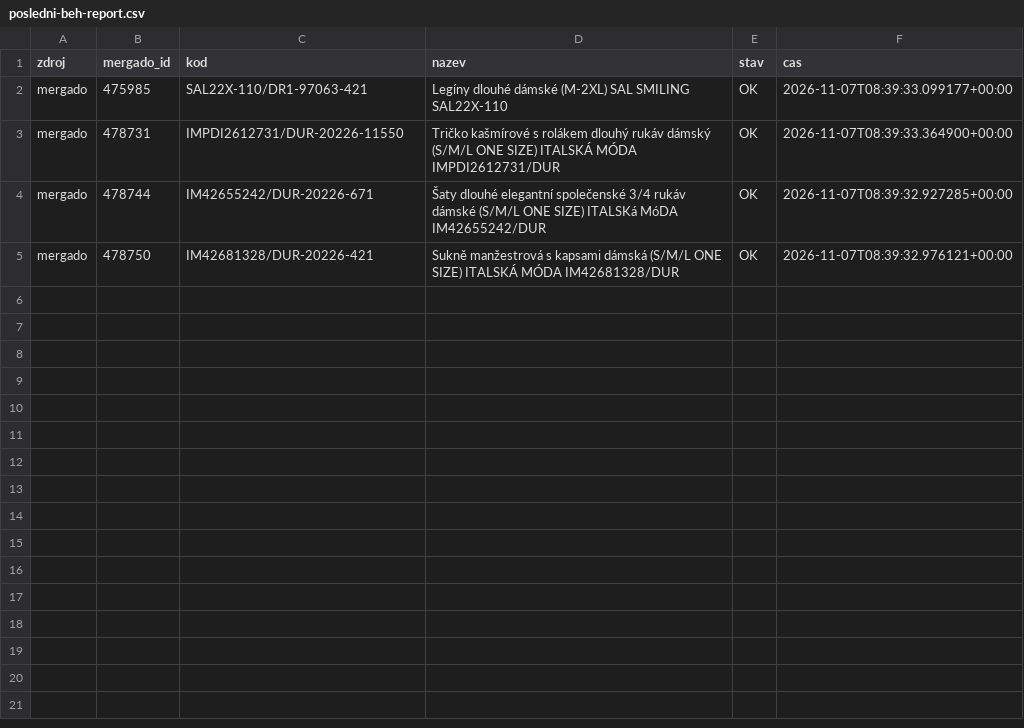
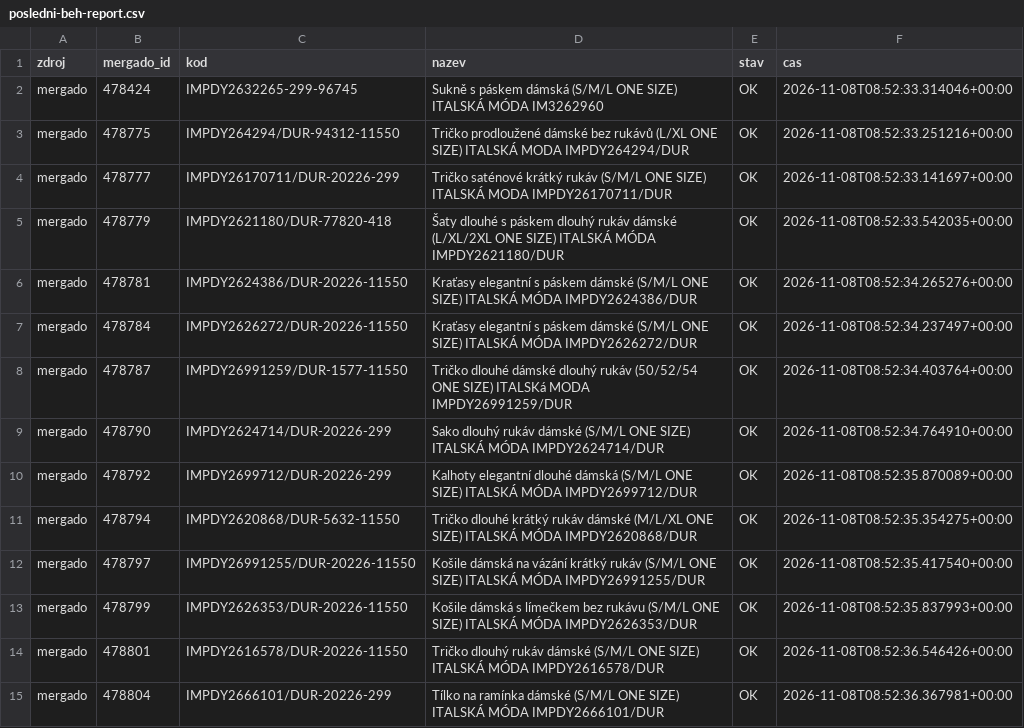
Before and after one commit to hroudis/seo-vmobleceni, a CSV file: output/posledni-beh-report.csv, drawn as a sheet.

```diff
--- a/output/posledni-beh-report.csv
+++ b/output/posledni-beh-report.csv
@@ -1,5 +1,15 @@
 zdroj;mergado_id;kod;nazev;stav;cas
-mergado;475985;SAL22X-110/DR1-97063-421;Legíny dlouhé dámské (M-2XL) SAL SMILING SAL22X-110;OK;2026-11-07T08:39:33.099177+00:00
-mergado;478731;IMPDI2612731/DUR-20226-11550;Tričko kašmírové s rolákem dlouhý rukáv dámský (S/M/L ONE SIZE) ITALSKÁ MÓDA IMPDI2612731/DUR;OK;2026-11-07T08:39:33.364900+00:00
-mergado;478744;IM42655242/DUR-20226-671;Šaty dlouhé elegantní společenské 3/4 rukáv dámské  (S/M/L ONE SIZE) ITALSKá MóDA IM42655242/DUR;OK;2026-11-07T08:39:32.927285+00:00
-mergado;478750;IM42681328/DUR-20226-421;Sukně manžestrová s kapsami dámská (S/M/L ONE SIZE) ITALSKÁ MÓDA IM42681328/DUR;OK;2026-11-07T08:39:32.976121+00:00
+mergado;478424;IMPDY2632265-299-96745;Sukně s páskem dámská (S/M/L ONE SIZE) ITALSKÁ MÓDA IM3262960;OK;2026-11-08T08:52:33.314046+00:00
+mergado;478775;IMPDY264294/DUR-94312-11550;Tričko prodloužené dámské bez rukávů (L/XL ONE SIZE) ITALSKÁ MODA IMPDY264294/DUR;OK;2026-11-08T08:52:33.251216+00:00
+mergado;478777;IMPDY26170711/DUR-20226-299;Tričko saténové krátký rukáv (S/M/L ONE SIZE) ITALSKÁ MODA IMPDY26170711/DUR;OK;2026-11-08T08:52:33.141697+00:00
+mergado;478779;IMPDY2621180/DUR-77820-418;Šaty dlouhé s páskem dlouhý rukáv dámské (L/XL/2XL ONE SIZE) ITALSKÁ MÓDA IMPDY2621180/DUR;OK;2026-11-08T08:52:33.542035+00:00
+mergado;478781;IMPDY2624386/DUR-20226-11550;Kraťasy elegantní s páskem dámské (S/M/L ONE SIZE) ITALSKÁ MÓDA IMPDY2624386/DUR;OK;2026-11-08T08:52:34.265276+00:00
+mergado;478784;IMPDY2626272/DUR-20226-11550;Kraťasy elegantní s páskem dámské (S/M/L ONE SIZE) ITALSKÁ MÓDA IMPDY2626272/DUR;OK;2026-11-08T08:52:34.237497+00:00
+mergado;478787;IMPDY26991259/DUR-1577-11550;Tričko dlouhé dámské dlouhý rukáv (50/52/54 ONE SIZE) ITALSKá MODA IMPDY26991259/DUR;OK;2026-11-08T08:52:34.403764+00:00
+mergado;478790;IMPDY2624714/DUR-20226-299;Sako dlouhý rukáv dámské (S/M/L ONE SIZE) ITALSKÁ MÓDA IMPDY2624714/DUR;OK;2026-11-08T08:52:34.764910+00:00
+mergado;478792;IMPDY2699712/DUR-20226-299;Kalhoty elegantní dlouhé dámská (S/M/L ONE SIZE) ITALSKÁ MÓDA IMPDY2699712/DUR;OK;2026-11-08T08:52:35.870089+00:00
+mergado;478794;IMPDY2620868/DUR-5632-11550;Tričko dlouhé krátký rukáv dámské (M/L/XL ONE SIZE) ITALSKÁ MÓDA IMPDY2620868/DUR;OK;2026-11-08T08:52:35.354275+00:00
+mergado;478797;IMPDY26991255/DUR-20226-11550;Košile dámská na vázání krátký rukáv (S/M/L ONE SIZE) ITALSKÁ MÓDA IMPDY26991255/DUR;OK;2026-11-08T08:52:35.417540+00:00
+mergado;478799;IMPDY2626353/DUR-20226-11550;Košile dámská s límečkem bez rukávu (S/M/L ONE SIZE) ITALSKÁ MÓDA IMPDY2626353/DUR;OK;2026-11-08T08:52:35.837993+00:00
+mergado;478801;IMPDY2616578/DUR-20226-11550;Tričko dlouhý rukáv dámské (S/M/L ONE SIZE) ITALSKÁ MÓDA IMPDY2616578/DUR;OK;2026-11-08T08:52:36.546426+00:00
+mergado;478804;IMPDY2666101/DUR-20226-299;Tílko na ramínka dámské (S/M/L ONE SIZE) ITALSKÁ MÓDA IMPDY2666101/DUR;OK;2026-11-08T08:52:36.367981+00:00
```
Also changed, not shown: 3 other files.
